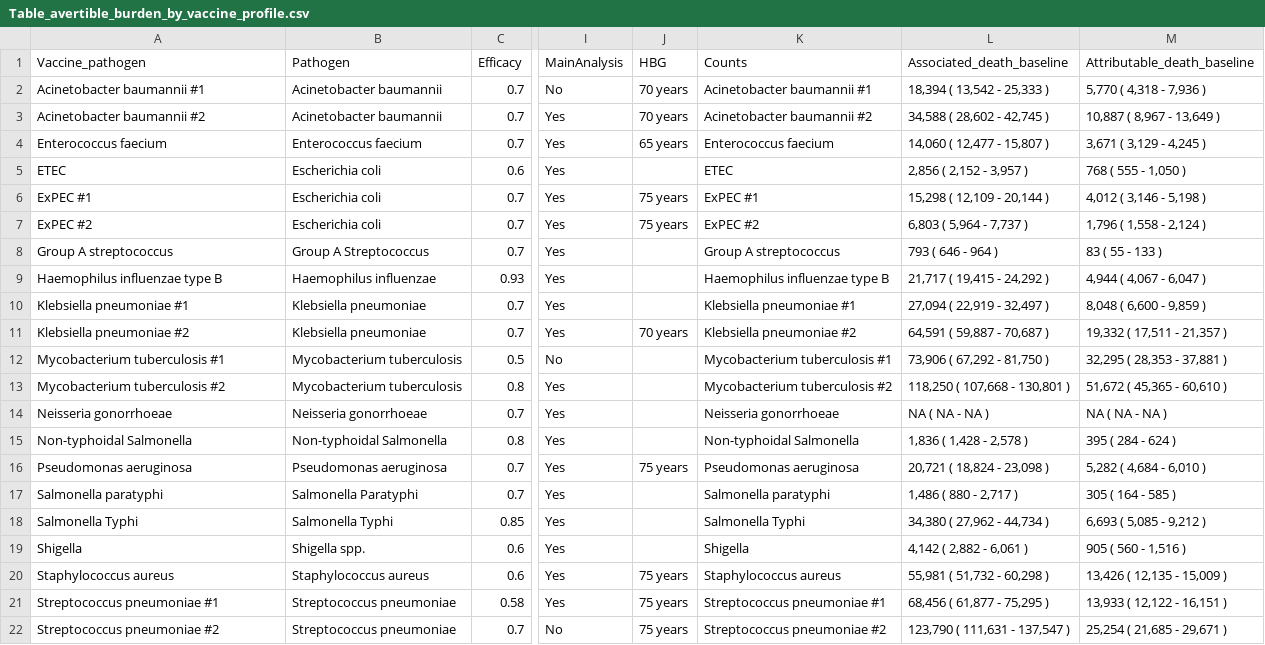
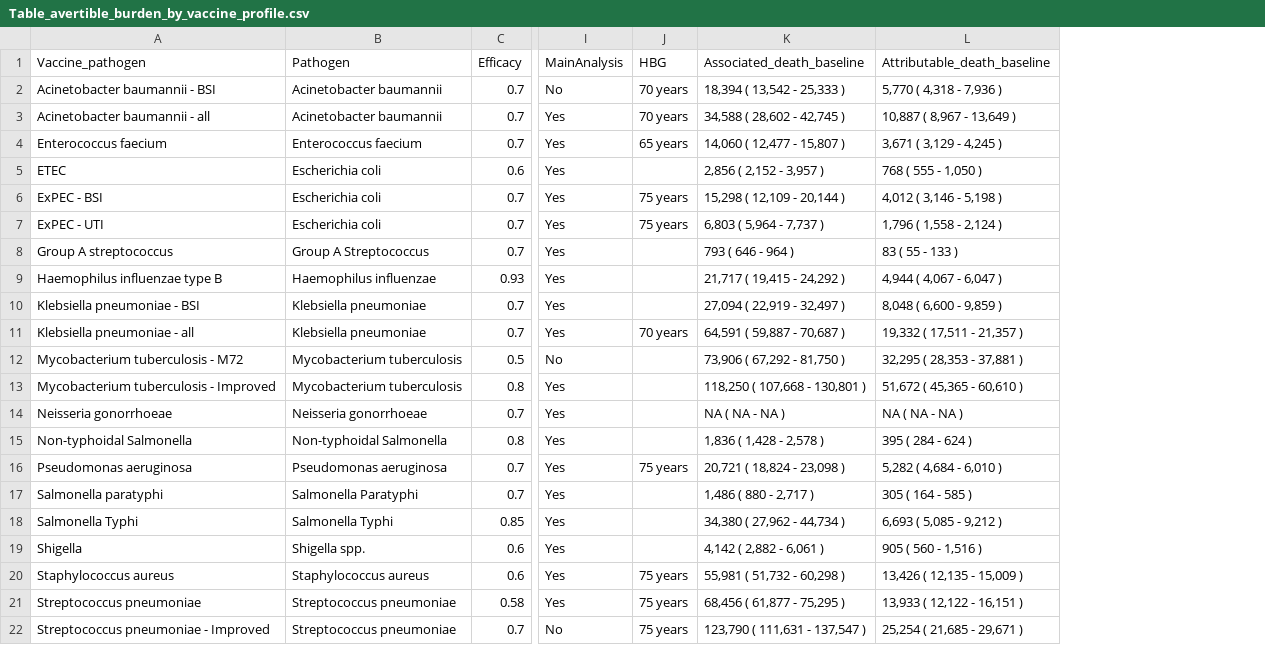
Before and after one commit to vaccine-impact/vaccine_amr, a CSV file: tables/Table_avertible_burden_by_vaccine_profile.csv, drawn as a sheet; only a part is shown, gaps mark what is left out; the diff names each change by its address in the sheet, - before the commit and + after, or states it on an @@ line.

```diff
--- a/tables/Table_avertible_burden_by_vaccine_profile.csv
+++ b/tables/Table_avertible_burden_by_vaccine_profile.csv
-column K (Counts), rows 2-22: Acinetobacter baumannii #1 | Acinetobacter baumannii #2 | Enterococcus faecium | ETEC | ExPEC #1 | ExPEC #2 | Group A streptococcus | Haemophilus influenzae type B | Klebsiella pneumoniae #1 | Klebsiella pneumoniae #2 | Mycobacterium tuberculosis #1 | Mycobacterium tuberculosis #2 | Neisseria gonorrhoeae | Non-typhoidal Salmonella | Pseudomonas aeruginosa | Salmonella paratyphi | Salmonella Typhi | Shigella | Staphylococcus aureus | Streptococcus pneumoniae #1 | Streptococcus pneumoniae #2
-A2 (Vaccine_pathogen): Acinetobacter baumannii #1
+A2 (Vaccine_pathogen): Acinetobacter baumannii - BSI
-A3 (Vaccine_pathogen): Acinetobacter baumannii #2
+A3 (Vaccine_pathogen): Acinetobacter baumannii - all
-A6 (Vaccine_pathogen): ExPEC #1
+A6 (Vaccine_pathogen): ExPEC - BSI
-A7 (Vaccine_pathogen): ExPEC #2
+A7 (Vaccine_pathogen): ExPEC - UTI
-A10 (Vaccine_pathogen): Klebsiella pneumoniae #1
+A10 (Vaccine_pathogen): Klebsiella pneumoniae - BSI
-A11 (Vaccine_pathogen): Klebsiella pneumoniae #2
+A11 (Vaccine_pathogen): Klebsiella pneumoniae - all
-A12 (Vaccine_pathogen): Mycobacterium tuberculosis #1
+A12 (Vaccine_pathogen): Mycobacterium tuberculosis - M72
-A13 (Vaccine_pathogen): Mycobacterium tuberculosis #2
+A13 (Vaccine_pathogen): Mycobacterium tuberculosis - Improved
-A21 (Vaccine_pathogen): Streptococcus pneumoniae #1
+A21 (Vaccine_pathogen): Streptococcus pneumoniae
-A22 (Vaccine_pathogen): Streptococcus pneumoniae #2
+A22 (Vaccine_pathogen): Streptococcus pneumoniae - Improved
```
Also changed, not shown: tables/vaccine_profile.csv, 56 other files.
